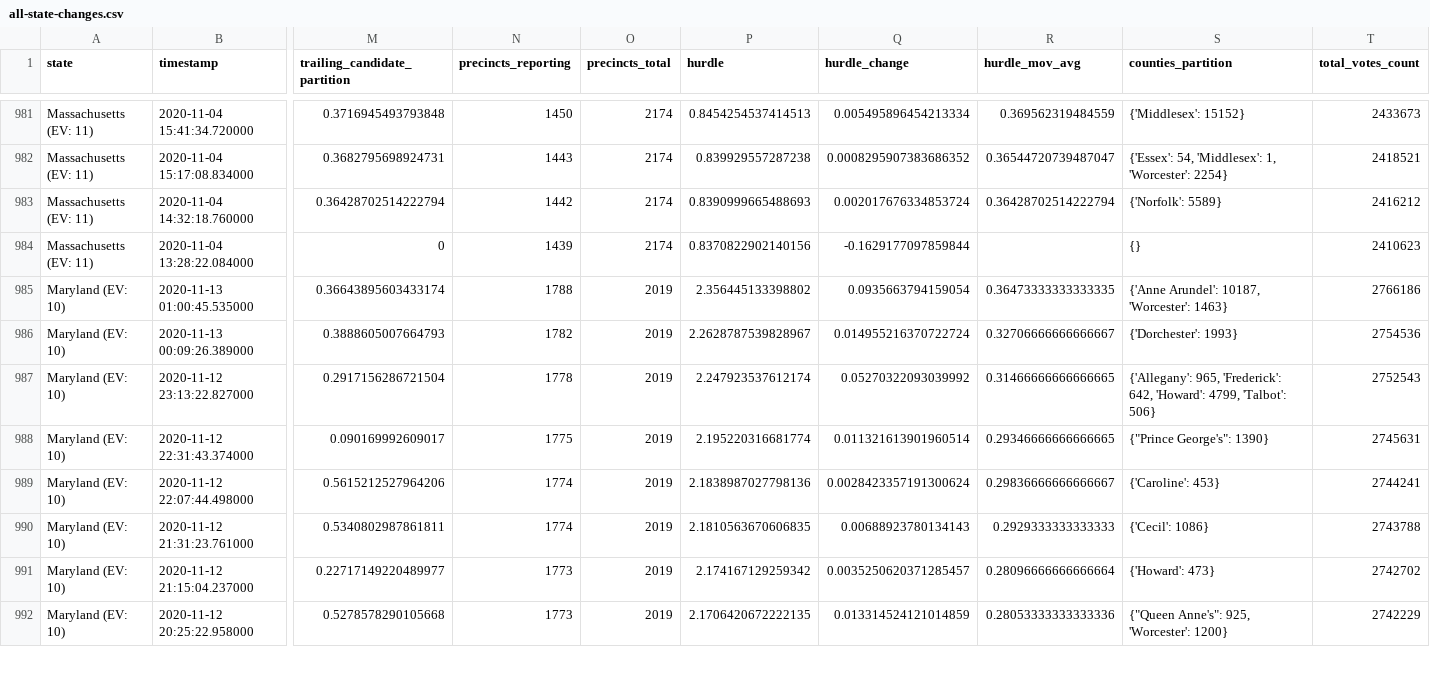
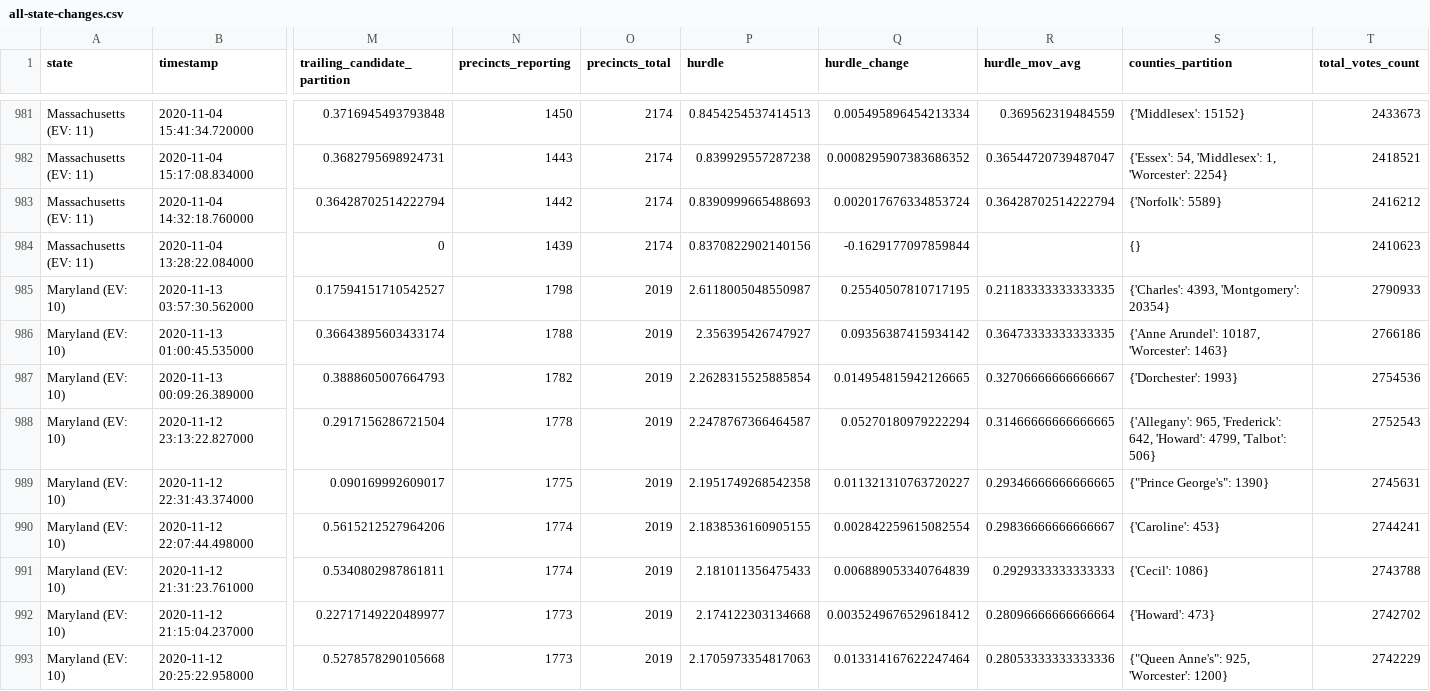
Before and after one commit to phillip1029/nyt-2020-election-scraper, a CSV file: all-state-changes.csv, drawn as a sheet; only a part is shown, gaps mark what is left out; addresses are those after the commit; rows hold the shown columns only; the diff covers the shown part only; the diff names each change by its address in the sheet, - before the commit and + after, or states it on an @@ line.

```diff
--- a/all-state-changes.csv
+++ b/all-state-changes.csv
+row 985: Maryland (EV: 10) | 2020-11-13 03:57:30.562000 | 0.17594151710542527 | 1798 | 2019 | 2.6118005048550987 | 0.25540507810717195 | 0.21183333333333335 | {'Charles': 4393, 'Montgomery': 20354} | 2790933
-P986 (hurdle): 2.356445133398802
+P986 (hurdle): 2.356395426747927
-Q986 (hurdle_change): 0.0935663794159054
+Q986 (hurdle_change): 0.09356387415934142
-P987 (hurdle): 2.2628787539828967
+P987 (hurdle): 2.2628315525885854
-Q987 (hurdle_change): 0.014955216370722724
+Q987 (hurdle_change): 0.014954815942126665
-P988 (hurdle): 2.247923537612174
+P988 (hurdle): 2.2478767366464587
-Q988 (hurdle_change): 0.05270322093039992
+Q988 (hurdle_change): 0.05270180979222294
-P989 (hurdle): 2.195220316681774
+P989 (hurdle): 2.1951749268542358
-Q989 (hurdle_change): 0.011321613901960514
+Q989 (hurdle_change): 0.011321310763720227
-P990 (hurdle): 2.1838987027798136
+P990 (hurdle): 2.1838536160905155
-Q990 (hurdle_change): 0.0028423357191300624
+Q990 (hurdle_change): 0.002842259615082554
-P991 (hurdle): 2.1810563670606835
+P991 (hurdle): 2.181011356475433
-Q991 (hurdle_change): 0.00688923780134143
+Q991 (hurdle_change): 0.006889053340764839
-P992 (hurdle): 2.174167129259342
+P992 (hurdle): 2.174122303134668
-Q992 (hurdle_change): 0.0035250620371285457
+Q992 (hurdle_change): 0.0035249676529618412
-P993 (hurdle): 2.1706420672222135
+P993 (hurdle): 2.1705973354817063
-Q993 (hurdle_change): 0.013314524121014859
+Q993 (hurdle_change): 0.013314167622247464
```
Also changed, not shown: 76 edited cells elsewhere in this file, 6 other files.
